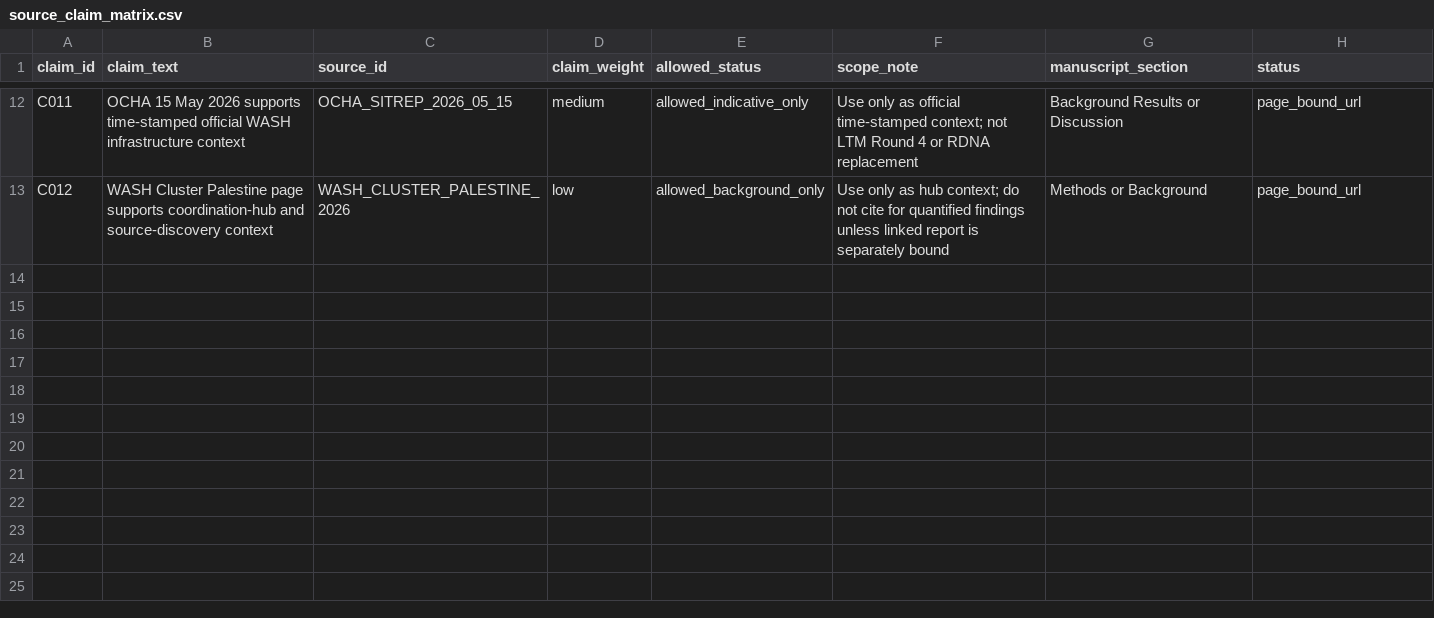
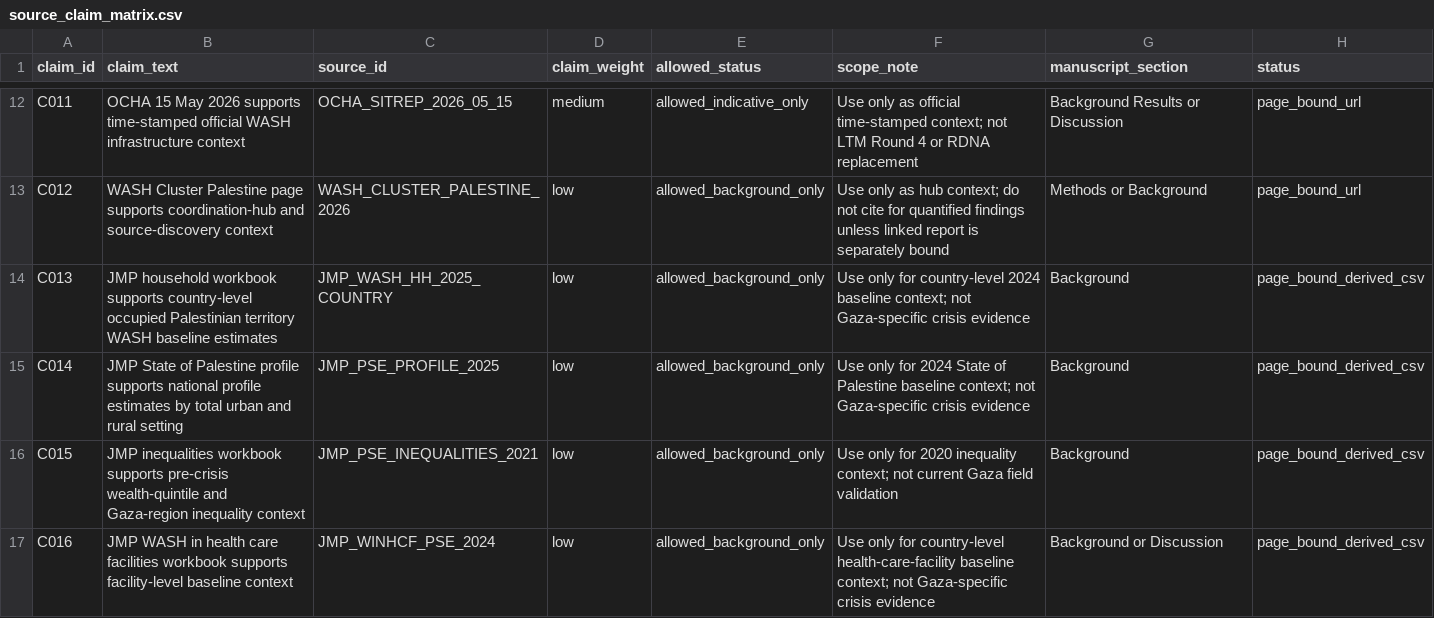
Before and after one commit to pskeffington/Gaza-WASH, a CSV file: assessments/citation_audit/source_claim_matrix.csv, drawn as a sheet; only a part is shown, gaps mark what is left out.

Commit message:
Add JMP workbook claim rows

```diff
--- a/assessments/citation_audit/source_claim_matrix.csv
+++ b/assessments/citation_audit/source_claim_matrix.csv
@@ -13 +13,5 @@ C011,OCHA 15 May 2026 supports time-stamped official WASH infrastructure context
 C012,WASH Cluster Palestine page supports coordination-hub and source-discovery context,WASH_CLUSTER_PALESTINE_2026,low,allowed_background_only,Use only as hub context; do not cite for quantified findings unless linked report is separately bound,Methods or Background,page_bound_url
+C013,JMP household workbook supports country-level occupied Palestinian territory WASH baseline estimates,JMP_WASH_HH_2025_COUNTRY,low,allowed_background_only,Use only for country-level 2024 baseline context; not Gaza-specific crisis evidence,Background,page_bound_derived_csv
+C014,JMP State of Palestine profile supports national profile estimates by total urban and rural setting,JMP_PSE_PROFILE_2025,low,allowed_background_only,Use only for 2024 State of Palestine baseline context; not Gaza-specific crisis evidence,Background,page_bound_derived_csv
+C015,JMP inequalities workbook supports pre-crisis wealth-quintile and Gaza-region inequality context,JMP_PSE_INEQUALITIES_2021,low,allowed_background_only,Use only for 2020 inequality context; not current Gaza field validation,Background,page_bound_derived_csv
+C016,JMP WASH in health care facilities workbook supports facility-level baseline context,JMP_WINHCF_PSE_2024,low,allowed_background_only,Use only for country-level health-care-facility baseline context; not Gaza-specific crisis evidence,Background or Discussion,page_bound_derived_csv
```
